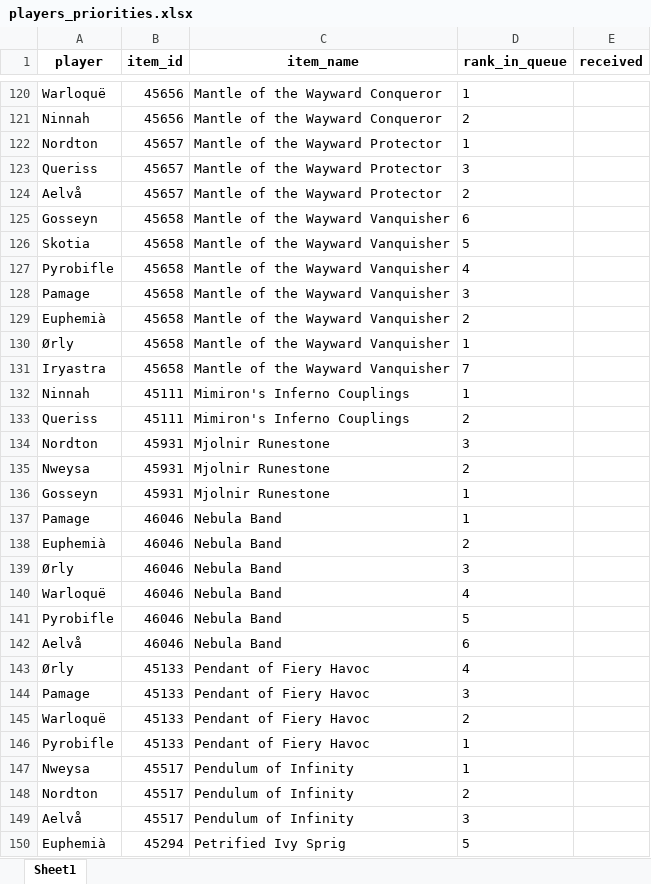
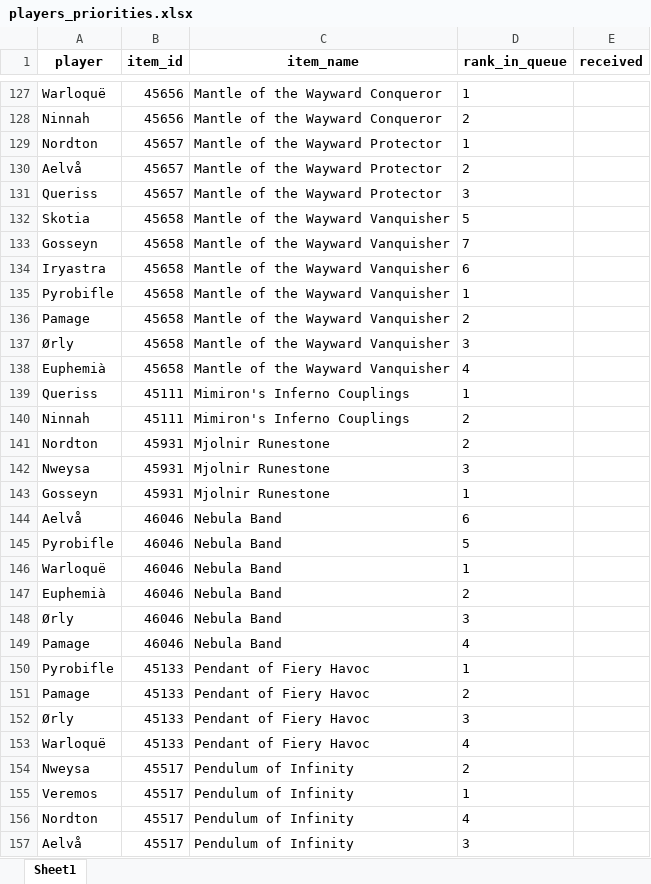
Before and after one commit to Sharptsa/Divide-BiS, an Excel workbook: data/players_priorities.xlsx, sheet Sheet1, drawn as a sheet; only a part is shown, gaps mark what is left out; the shorter side is filled out with more unchanged rows; values as stored, in another font and other column widths than the file's, no borders; removed rows and columns are numbered as before the commit, all else as after; the diff covers the shown part only; the diff names each change by its address in the sheet, - before the commit and + after, or states it on an @@ line.

Commit message:
add veremos

```diff
--- a/data/players_priorities.xlsx (sheet Sheet1)
+++ b/data/players_priorities.xlsx (sheet Sheet1)
@@ row 124 moved to row 130: Aelvå @@
-row 125: Gosseyn | 45658 | Mantle of the Wayward Vanquisher | 6
+row 133: Gosseyn | 45658 | Mantle of the Wayward Vanquisher | 7
+row 134: Iryastra | 45658 | Mantle of the Wayward Vanquisher | 6
-D135 (rank_in_queue): 4
+D135 (rank_in_queue): 1
-D136 (rank_in_queue): 3
+D136 (rank_in_queue): 2
-row 129: Euphemià | 45658 | Mantle of the Wayward Vanquisher | 2
-D137 (rank_in_queue): 1
+D137 (rank_in_queue): 3
-A138 (player): Iryastra
+A138 (player): Euphemià
-D138 (rank_in_queue): 7
+D138 (rank_in_queue): 4
-A139 (player): Ninnah
+A139 (player): Queriss
-A140 (player): Queriss
+A140 (player): Ninnah
-D141 (rank_in_queue): 3
+D141 (rank_in_queue): 2
-D142 (rank_in_queue): 2
+D142 (rank_in_queue): 3
@@ row 142 moved to row 144: Aelvå @@
@@ row 141 moved to row 145: Pyrobifle @@
-A146 (player): Pamage
+A146 (player): Warloquë
-A149 (player): Warloquë
+A149 (player): Pamage
-row 143: Ørly | 45133 | Pendant of Fiery Havoc | 4
-row 144: Pamage | 45133 | Pendant of Fiery Havoc | 3
-row 145: Warloquë | 45133 | Pendant of Fiery Havoc | 2
+row 151: Pamage | 45133 | Pendant of Fiery Havoc | 2
+row 152: Ørly | 45133 | Pendant of Fiery Havoc | 3
+row 153: Warloquë | 45133 | Pendant of Fiery Havoc | 4
-D154 (rank_in_queue): 1
+D154 (rank_in_queue): 2
+row 155: Veremos | 45517 | Pendulum of Infinity | 1
-D156 (rank_in_queue): 2
+D156 (rank_in_queue): 4
```
Also changed, not shown: 34 added rows, 19 removed rows, 24 moved rows and 68 edited cells elsewhere in this sheet, 3 other files.
